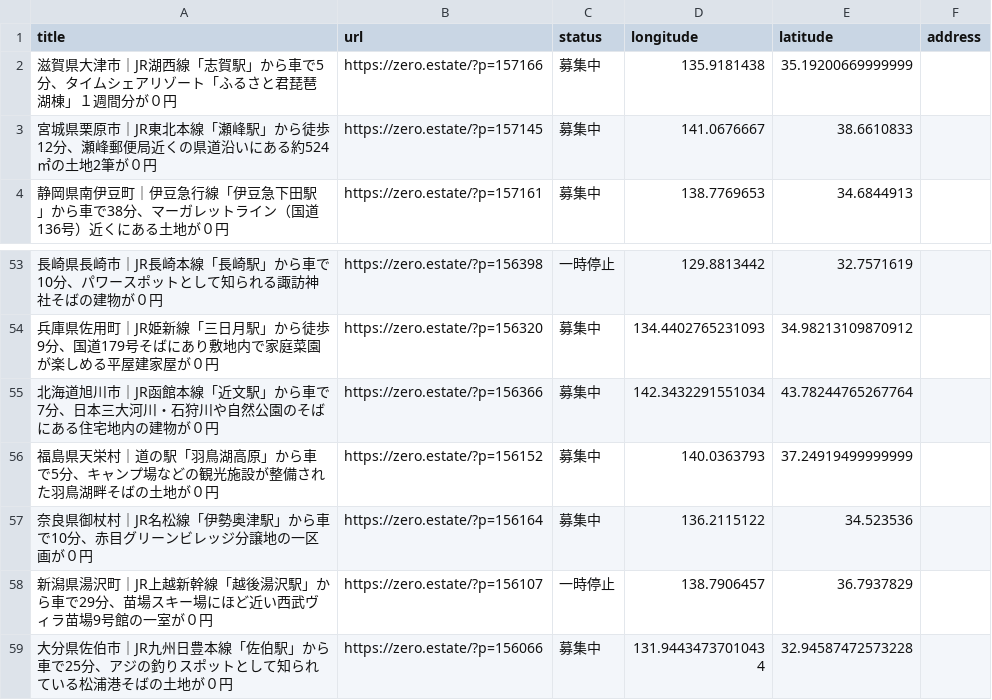
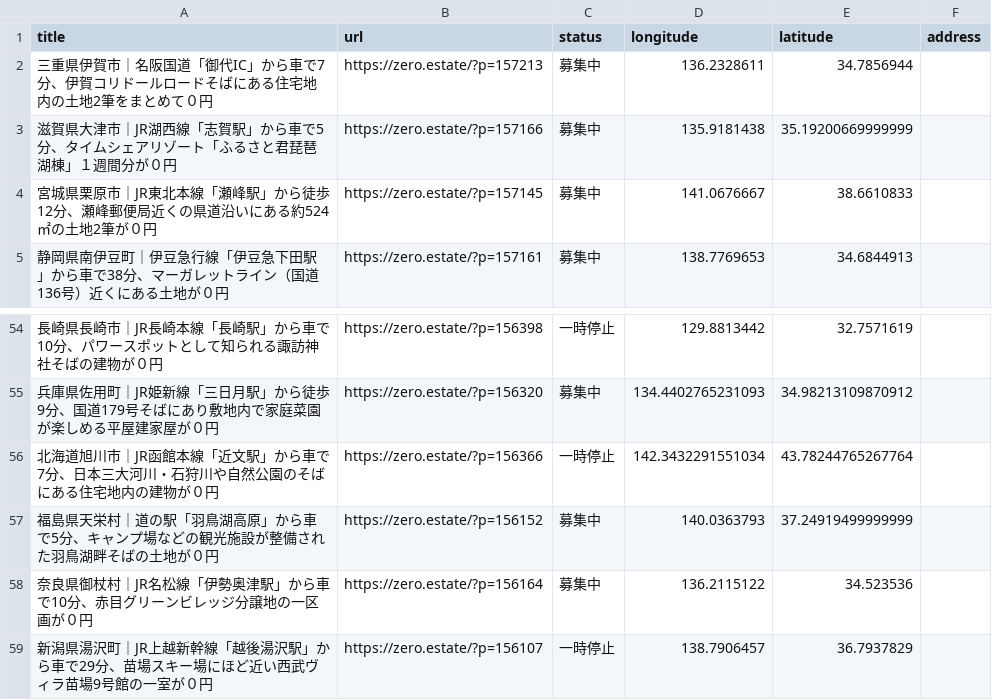
Before and after one commit to 5ym/zero-owner, a CSV file: map.csv, drawn as a sheet; only a part is shown, gaps mark what is left out; the shorter side is filled out with more unchanged rows.

```diff
--- a/map.csv
+++ b/map.csv
@@ -1,2 +1,3 @@
 title,url,status,longitude,latitude,address
+"三重県伊賀市｜名阪国道「御代IC」から車で7分、伊賀コリドールロードそばにある住宅地内の土地2筆をまとめて０円",https://zero.estate/?p=157213,募集中,136.2328611,34.7856944,
 "滋賀県大津市｜JR湖西線「志賀駅」から車で5分、タイムシェアリゾート「ふるさと君琵琶湖棟」１週間分が０円",https://zero.estate/?p=157166,募集中,135.9181438,35.19200669999999,
@@ -54,3 +55,3 @@ title,url,status,longitude,latitude,address
 "兵庫県佐用町｜JR姫新線「三日月駅」から徒歩9分、国道179号そばにあり敷地内で家庭菜園が楽しめる平屋建家屋が０円",https://zero.estate/?p=156320,募集中,134.4402765231093,34.98213109870912,
-"北海道旭川市｜JR函館本線「近文駅」から車で7分、日本三大河川・石狩川や自然公園のそばにある住宅地内の建物が０円",https://zero.estate/?p=156366,募集中,142.3432291551034,43.78244765267764,
+"北海道旭川市｜JR函館本線「近文駅」から車で7分、日本三大河川・石狩川や自然公園のそばにある住宅地内の建物が０円",https://zero.estate/?p=156366,一時停止,142.3432291551034,43.78244765267764,
 "福島県天栄村｜道の駅「羽鳥湖高原」から車で5分、キャンプ場などの観光施設が整備された羽鳥湖畔そばの土地が０円",https://zero.estate/?p=156152,募集中,140.0363793,37.24919499999999,
```
